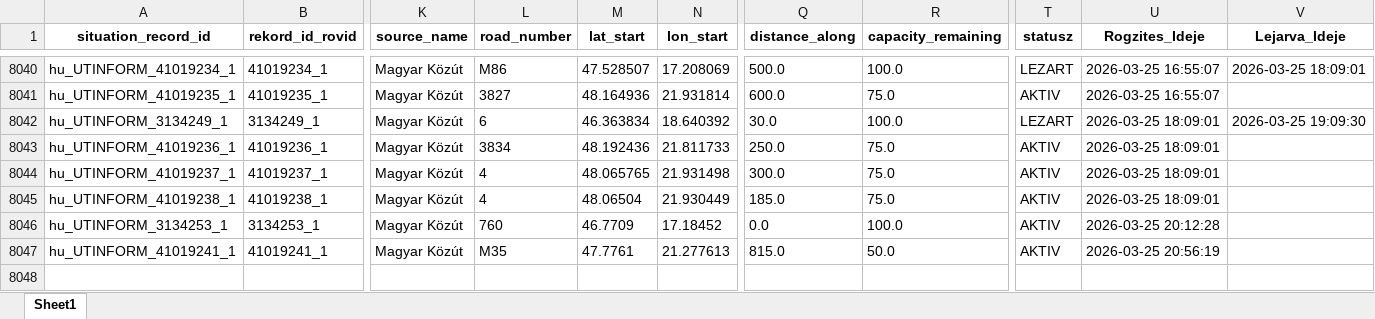
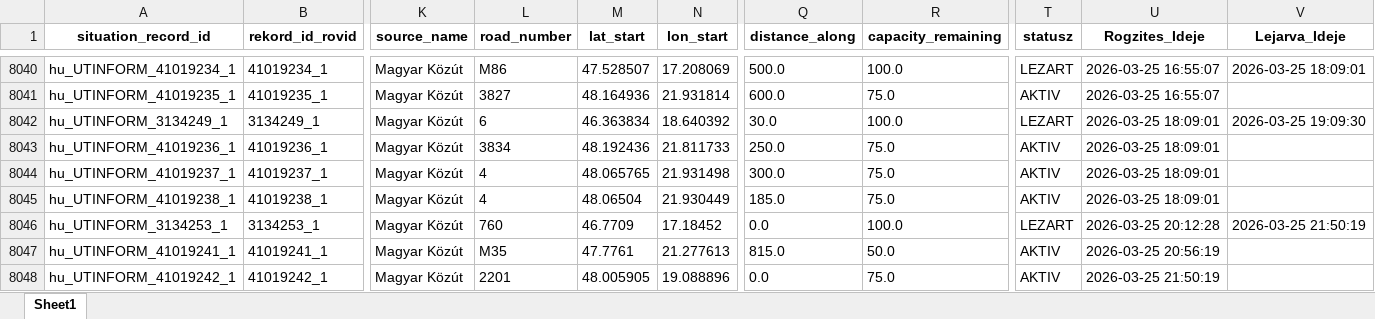
Before and after one commit to zoltanfarkasnemeth/mk-datex-data, an Excel workbook: Data.xlsx, sheet Sheet1, drawn as a sheet; only a part is shown, gaps mark what is left out; values as stored, in another font and other column widths than the file's, no borders; rows hold the shown columns only; the diff names each change by its address in the sheet, - before the commit and + after, or states it on an @@ line.

```diff
--- a/Data.xlsx (sheet Sheet1)
+++ b/Data.xlsx (sheet Sheet1)
-T8046 (statusz): AKTIV
+T8046 (statusz): LEZART
-V8046 (Lejarva_Ideje): (empty)
+V8046 (Lejarva_Ideje): 2026-03-25 21:50:19
+row 8048: hu_UTINFORM_41019242_1 | 41019242_1 | Magyar Közút | 2201 | 48.005905 | 19.088896 | 0.0 | 75.0 | AKTIV | 2026-03-25 21:50:19
```
Also changed, not shown: 1 other file.
